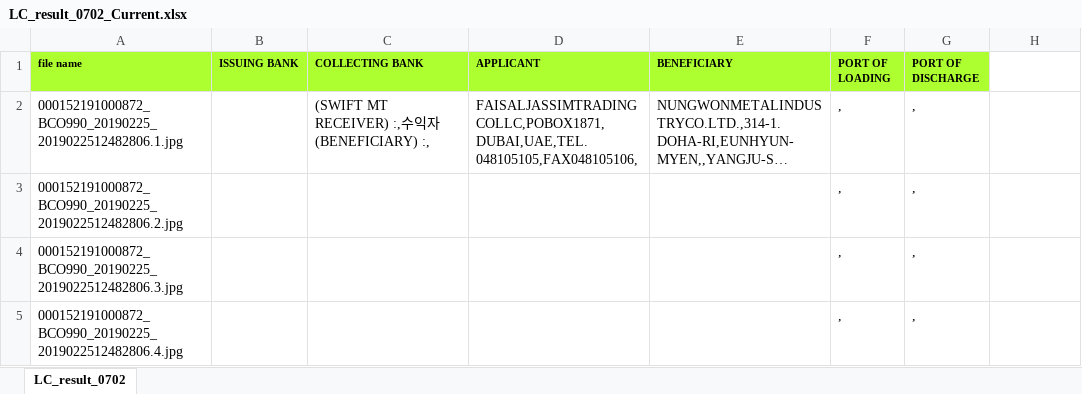
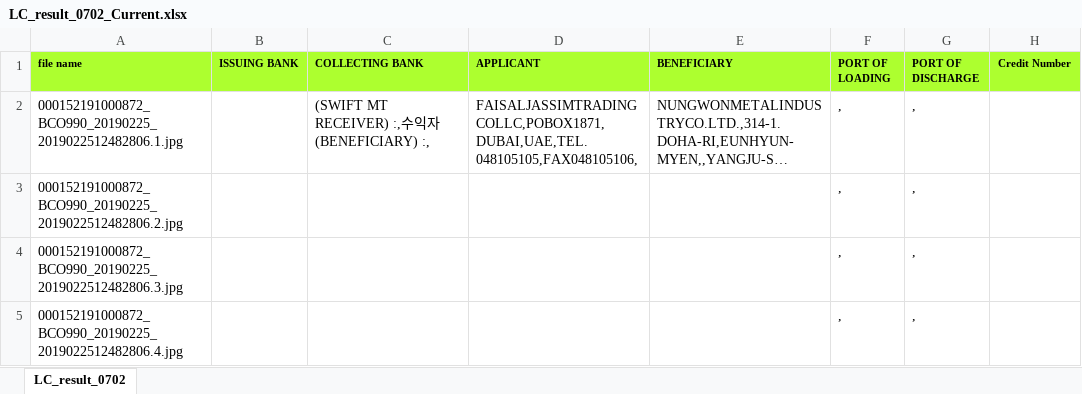
Before and after one commit to bullseye73/python, an Excel workbook: IBK/excel/LC_result_0702_Current.xlsx, sheet LC_result_0702, drawn as a sheet; only a part is shown; long unchanged cells end in …; values as stored, in another font and other column widths than the file's, no borders; the diff names each change by its address in the sheet, - before the commit and + after, or states it on an @@ line.

Commit message:
LC 정답지 샘플

```diff
--- a/IBK/excel/LC_result_0702_Current.xlsx (sheet LC_result_0702)
+++ b/IBK/excel/LC_result_0702_Current.xlsx (sheet LC_result_0702)
-H1: (empty)
+H1: Credit Number
-H1 fill: none
+H1 fill: #ADFF2F
```
